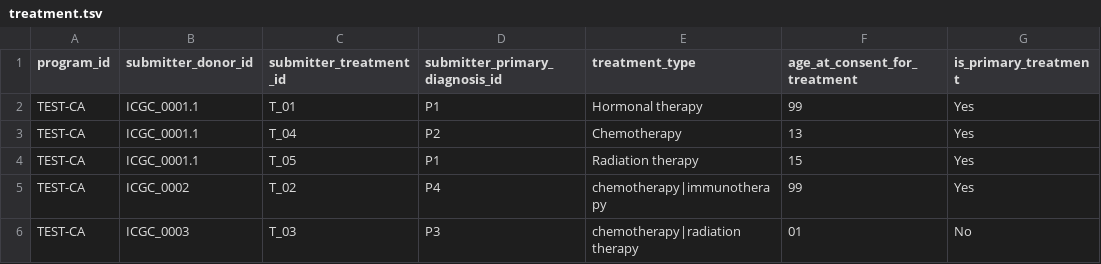
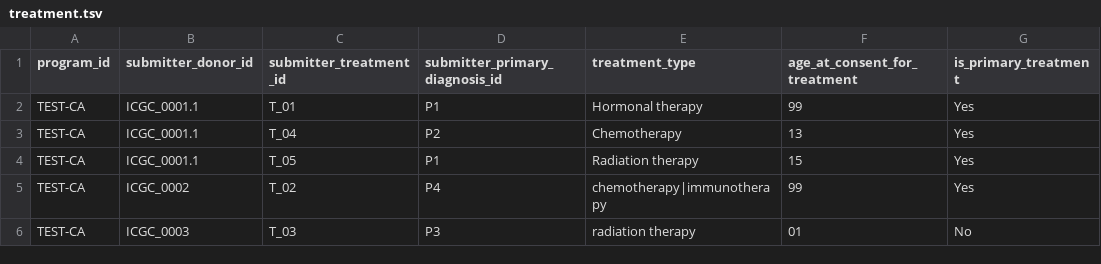
Before and after one commit to icgc-argo/argo-clinical, a TSV file: sampleFiles/clinical/treatment.tsv, drawn as a sheet; only a part is shown; the diff names each change by its address in the sheet, - before the commit and + after, or states it on an @@ line.

```diff
--- a/sampleFiles/clinical/treatment.tsv
+++ b/sampleFiles/clinical/treatment.tsv
-E6 (treatment_type): chemotherapy|radiation therapy
+E6 (treatment_type): radiation therapy
```
Also changed, not shown: sampleFiles/clinical/primary_diagnosis.tsv, sampleFiles/clinical/radiation.tsv, 1 other file.
